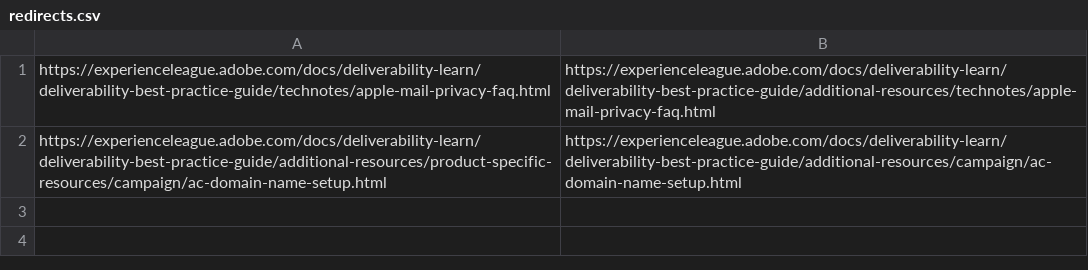
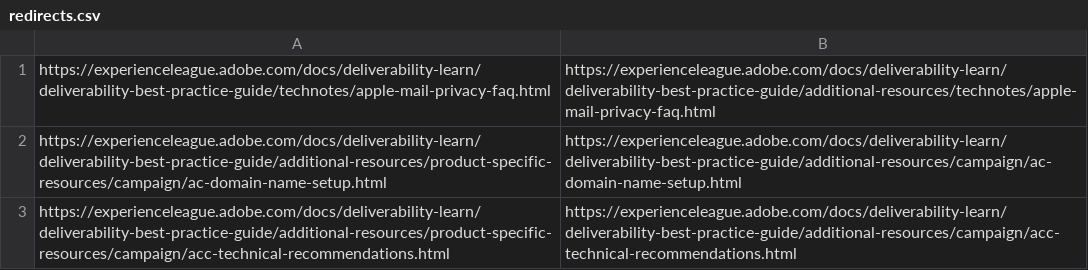
Before and after one commit to AdobeDocs/deliverability-learn.pt-BR, a CSV file: redirects.csv, drawn as a sheet.

Commit message:
Synced non localizable files from repo .

```diff
--- a/redirects.csv
+++ b/redirects.csv
@@ -2 +2,2 @@ https://experienceleague.adobe.com/docs/deliverability-learn/deliverability-best
 https://experienceleague.adobe.com/docs/deliverability-learn/deliverability-best-practice-guide/additional-resources/product-specific-resources/campaign/ac-domain-name-setup.html,https://experienceleague.adobe.com/docs/deliverability-learn/deliverability-best-practice-guide/additional-resources/campaign/ac-domain-name-setup.html
+https://experienceleague.adobe.com/docs/deliverability-learn/deliverability-best-practice-guide/additional-resources/product-specific-resources/campaign/acc-technical-recommendations.html,https://experienceleague.adobe.com/docs/deliverability-learn/deliverability-best-practice-guide/additional-resources/campaign/acc-technical-recommendations.html
```
